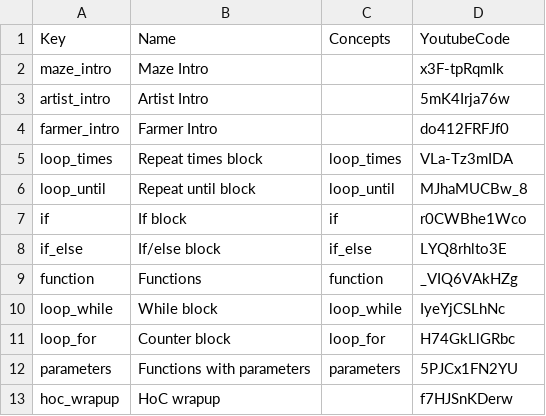
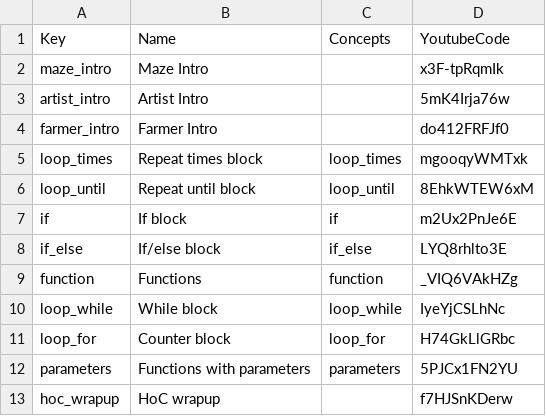
Before and after one commit to tobyk100/dashboard, a CSV file: config/videos.csv, drawn as a sheet.

Commit message:
Update videos

```diff
--- a/config/videos.csv
+++ b/config/videos.csv
@@ -4,5 +4,5 @@ artist_intro	Artist Intro		5mK4Irja76w
 farmer_intro	Farmer Intro		do412FRFJf0
-loop_times	Repeat times block	loop_times	VLa-Tz3mIDA
-loop_until	Repeat until block	loop_until	MJhaMUCBw_8
-if	If block	if	r0CWBhe1Wco
+loop_times	Repeat times block	loop_times	mgooqyWMTxk
+loop_until	Repeat until block	loop_until	8EhkWTEW6xM
+if	If block	if	m2Ux2PnJe6E
 if_else	If/else block	if_else	LYQ8rhlto3E
```
